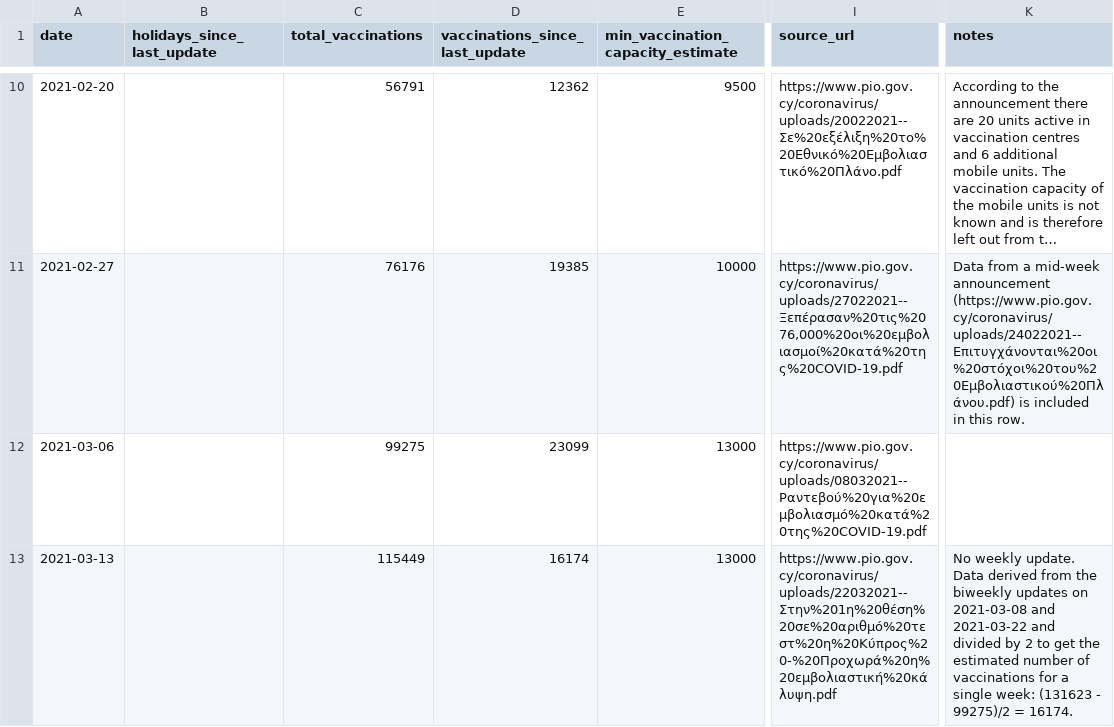
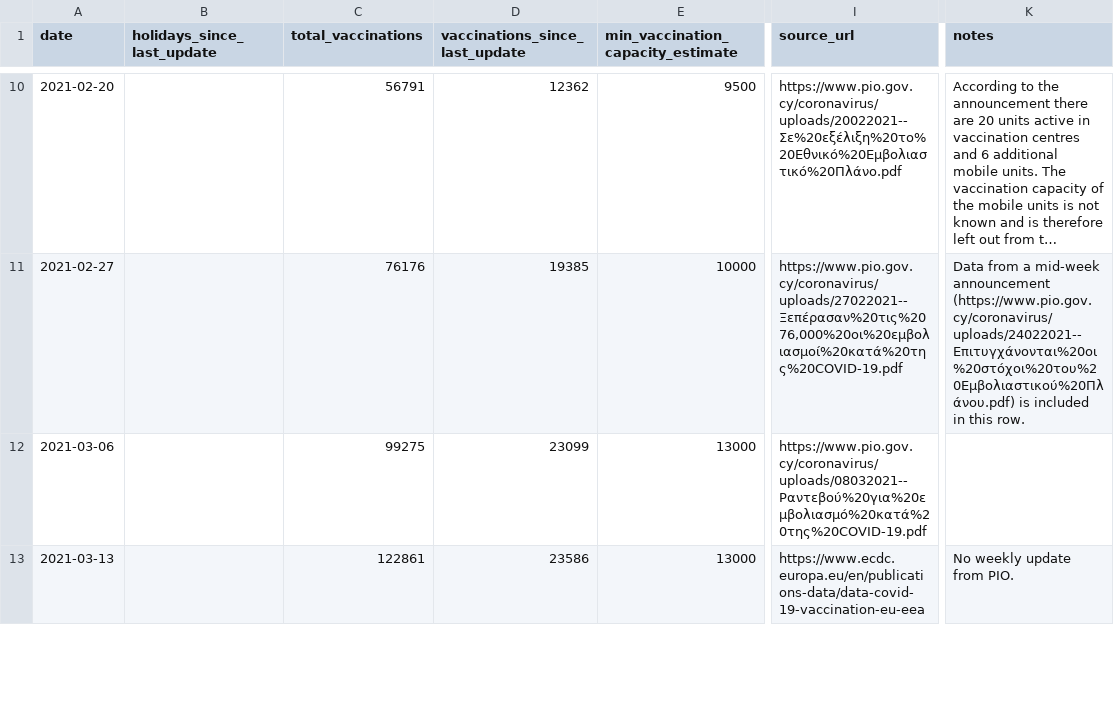
Before and after one commit to mpanteli/covid19-vaccinations-cyprus, a CSV file: data/vaccination_capacity.csv, drawn as a sheet; only a part is shown, gaps mark what is left out; long unchanged cells end in …; the diff covers the shown part only; the diff names each change by its address in the sheet, - before the commit and + after, or states it on an @@ line.

```diff
--- a/data/vaccination_capacity.csv
+++ b/data/vaccination_capacity.csv
-C13 (total_vaccinations): 115449
+C13 (total_vaccinations): 122861
-D13 (vaccinations_since_last_update): 16174
+D13 (vaccinations_since_last_update): 23586
-I13 (source_url): https://www.pio.gov.cy/coronavirus/uploads/22032021--Στην%201η%20θέση%20σε%20αριθμό%20τεστ%20η%20Κύπρος%20-%20Προχωρά%20η%20εμβολιαστική%20κάλυψη.pdf
+I13 (source_url): https://www.ecdc.europa.eu/en/publications-data/data-covid-19-vaccination-eu-eea
-K13 (notes): No weekly update. Data derived from the biweekly updates on 2021-03-08 and 2021-03-22 and divided by 2 to get the estimated number of vaccinations for a single week: (131623 - 99275)/2 = 16174.
+K13 (notes): No weekly update from PIO.
```
Also changed, not shown: 2 added rows and 4 edited cells elsewhere in this file, data/Cyprus.csv, data/vaccination_by_population_age.csv, 2 other files.
